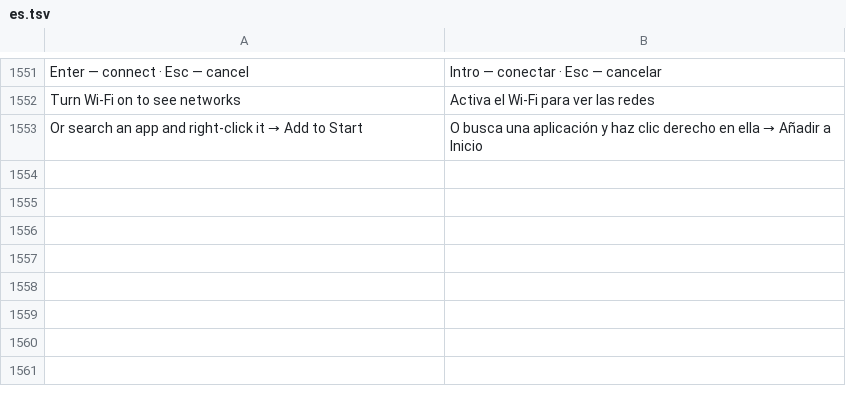
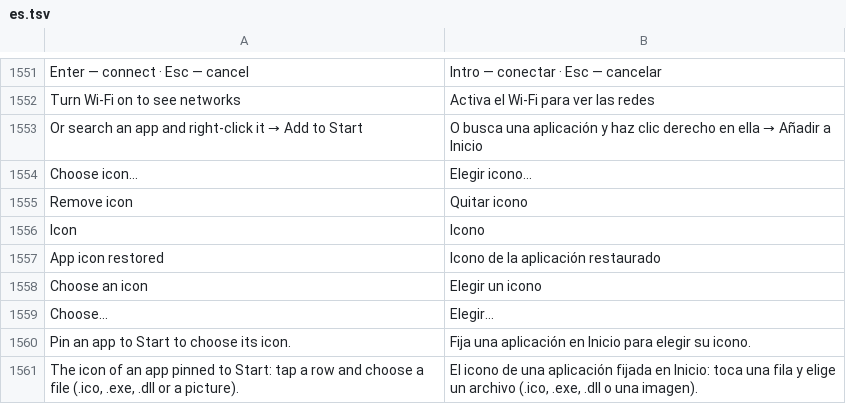
Before and after one commit to Lemxy/WinRust, a TSV file: common/es.tsv, drawn as a sheet; only a part is shown, gaps mark what is left out.

Commit message:
apps: open on the monitor under the cursor; an icon per Start entry
Windows puts a new window on the monitor of the last focused window (or
the primary), so an app started from a bar on the second screen opened
on the first. common::place watches the started process for a moment and
moves its window to the cursor's monitor: a windowed one keeps its size,
a fullscreen one takes the whole monitor, and a late fullscreen switch
(a game leaving windowed mode) is moved again. Only the window that was
placed is touched, never the app's dialogs.

The pid comes from ShellExecuteEx (SEE_MASK_NOCLOSEPROCESS) or from
CreateProcess; `runas` and `explorer.exe <shortcut>` do not report it,
so those are followed by process name. Our own windows are created on
that monitor instead: rust-notepad used SM_CXSCREEN and the other three
CW_USEDEFAULT.

Start entries can now carry a chosen icon (common/starticons.rs,
%ProgramData%\WinRust\icons.txt): right-click an app in Start or use the
Icons rows of Settings -> Start menu, which lists the pinned apps with a
reset button. Any .ico/.exe/.dll/picture is accepted; the bar re-reads
the file on timestamp change, so no IPC between the two processes.

```diff
--- a/common/es.tsv
+++ b/common/es.tsv
@@ -1553 +1553,9 @@ Turn Wi‑Fi on to see networks	Activa el Wi‑Fi para ver las redes
 Or search an app and right-click it → Add to Start	O busca una aplicación y haz clic derecho en ella → Añadir a Inicio
+Choose icon…	Elegir icono…
+Remove icon	Quitar icono
+Icon	Icono
+App icon restored	Icono de la aplicación restaurado
+Choose an icon	Elegir un icono
+Choose…	Elegir…
+Pin an app to Start to choose its icon.	Fija una aplicación en Inicio para elegir su icono.
+The icon of an app pinned to Start: tap a row and choose a file (.ico, .exe, .dll or a picture).	El icono de una aplicación fijada en Inicio: toca una fila y elige un archivo (.ico, .exe, .dll o una imagen).
```
Also changed, not shown: 14 other files.
